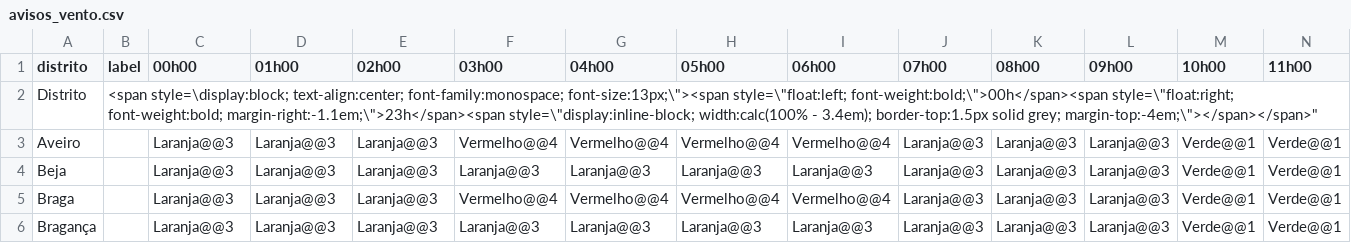
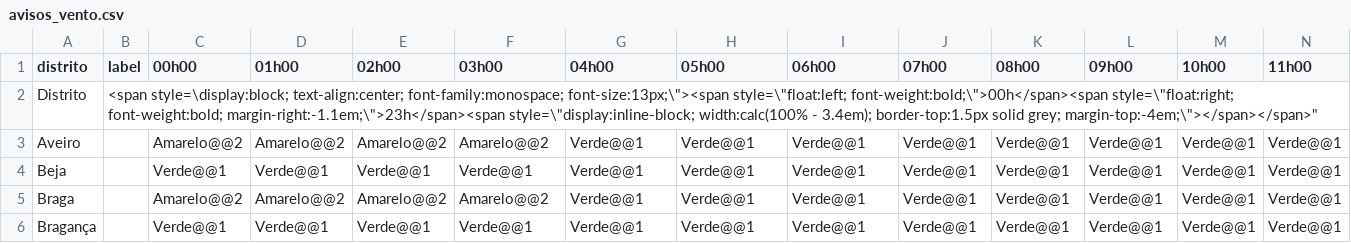
Before and after one commit to CatiaBarros/Avisos_diarios_IPMA, a CSV file: avisos_vento.csv, drawn as a sheet; only a part is shown; the diff covers the shown part only; the diff names each change by its address in the sheet, - before the commit and + after, or states it on an @@ line.

```diff
--- a/avisos_vento.csv
+++ b/avisos_vento.csv
-C3 (00h00): Laranja@@3
+C3 (00h00): Amarelo@@2
-D3 (01h00): Laranja@@3
+D3 (01h00): Amarelo@@2
-E3 (02h00): Laranja@@3
+E3 (02h00): Amarelo@@2
-F3 (03h00): Vermelho@@4
+F3 (03h00): Amarelo@@2
-G3 (04h00): Vermelho@@4
+G3 (04h00): Verde@@1
-H3 (05h00): Vermelho@@4
+H3 (05h00): Verde@@1
-I3 (06h00): Vermelho@@4
+I3 (06h00): Verde@@1
-J3:J6 (07h00): Laranja@@3
+J3:J6 (07h00): Verde@@1
-K3:K6 (08h00): Laranja@@3
+K3:K6 (08h00): Verde@@1
-L3:L6 (09h00): Laranja@@3
+L3:L6 (09h00): Verde@@1
-C4 (00h00): Laranja@@3
+C4 (00h00): Verde@@1
-D4 (01h00): Laranja@@3
+D4 (01h00): Verde@@1
-E4 (02h00): Laranja@@3
+E4 (02h00): Verde@@1
-F4 (03h00): Laranja@@3
+F4 (03h00): Verde@@1
-G4 (04h00): Laranja@@3
+G4 (04h00): Verde@@1
-H4 (05h00): Laranja@@3
+H4 (05h00): Verde@@1
-I4 (06h00): Laranja@@3
+I4 (06h00): Verde@@1
-C5 (00h00): Laranja@@3
+C5 (00h00): Amarelo@@2
-D5 (01h00): Laranja@@3
+D5 (01h00): Amarelo@@2
-E5 (02h00): Laranja@@3
+E5 (02h00): Amarelo@@2
-F5 (03h00): Vermelho@@4
+F5 (03h00): Amarelo@@2
-G5 (04h00): Vermelho@@4
+G5 (04h00): Verde@@1
-H5 (05h00): Vermelho@@4
+H5 (05h00): Verde@@1
-I5 (06h00): Vermelho@@4
+I5 (06h00): Verde@@1
-C6 (00h00): Laranja@@3
+C6 (00h00): Verde@@1
-D6 (01h00): Laranja@@3
+D6 (01h00): Verde@@1
-E6 (02h00): Laranja@@3
+E6 (02h00): Verde@@1
-F6 (03h00): Laranja@@3
+F6 (03h00): Verde@@1
-G6 (04h00): Laranja@@3
+G6 (04h00): Verde@@1
-H6 (05h00): Laranja@@3
+H6 (05h00): Verde@@1
-I6 (06h00): Laranja@@3
+I6 (06h00): Verde@@1
```
Also changed, not shown: 140 edited cells elsewhere in this file, avisos_agita_o_mar_tima.csv, avisos_neve.csv, 2 other files.
